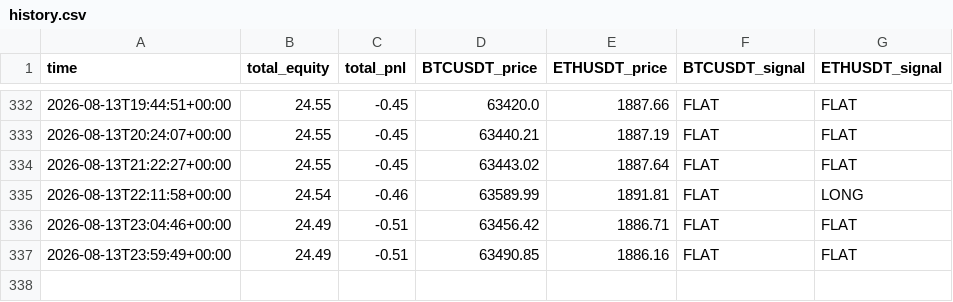
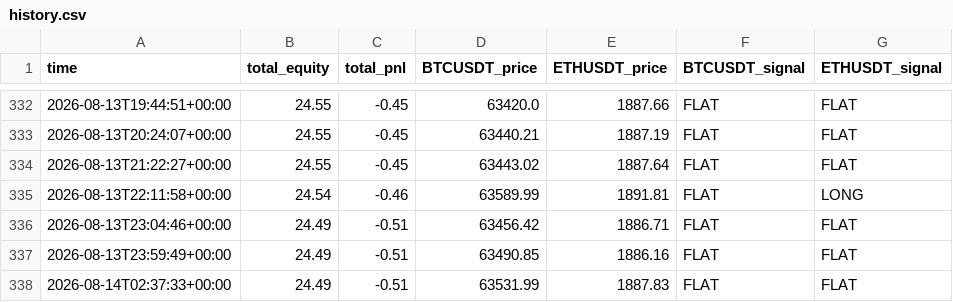
Before and after one commit to carloslinareses-cloud/proyecto-binance, a CSV file: data/history.csv, drawn as a sheet; only a part is shown, gaps mark what is left out.

```diff
--- a/data/history.csv
+++ b/data/history.csv
@@ -337 +337,2 @@ time,total_equity,total_pnl,BTCUSDT_price,ETHUSDT_price,BTCUSDT_signal,ETHUSDT_s
 2026-08-13T23:59:49+00:00,24.49,-0.51,63490.85,1886.16,FLAT,FLAT
+2026-08-14T02:37:33+00:00,24.49,-0.51,63531.99,1887.83,FLAT,FLAT
```
Also changed, not shown: 1 other file.
